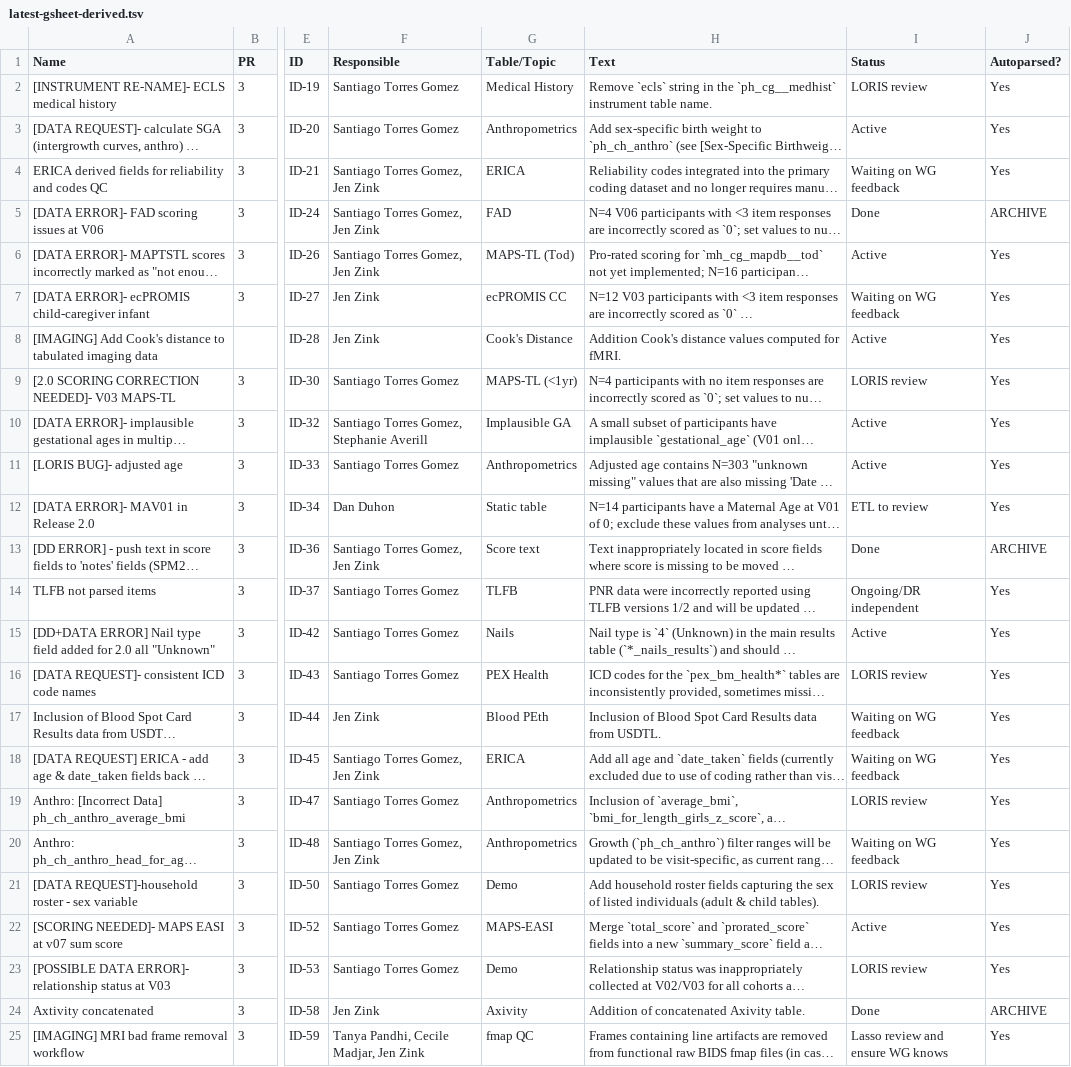
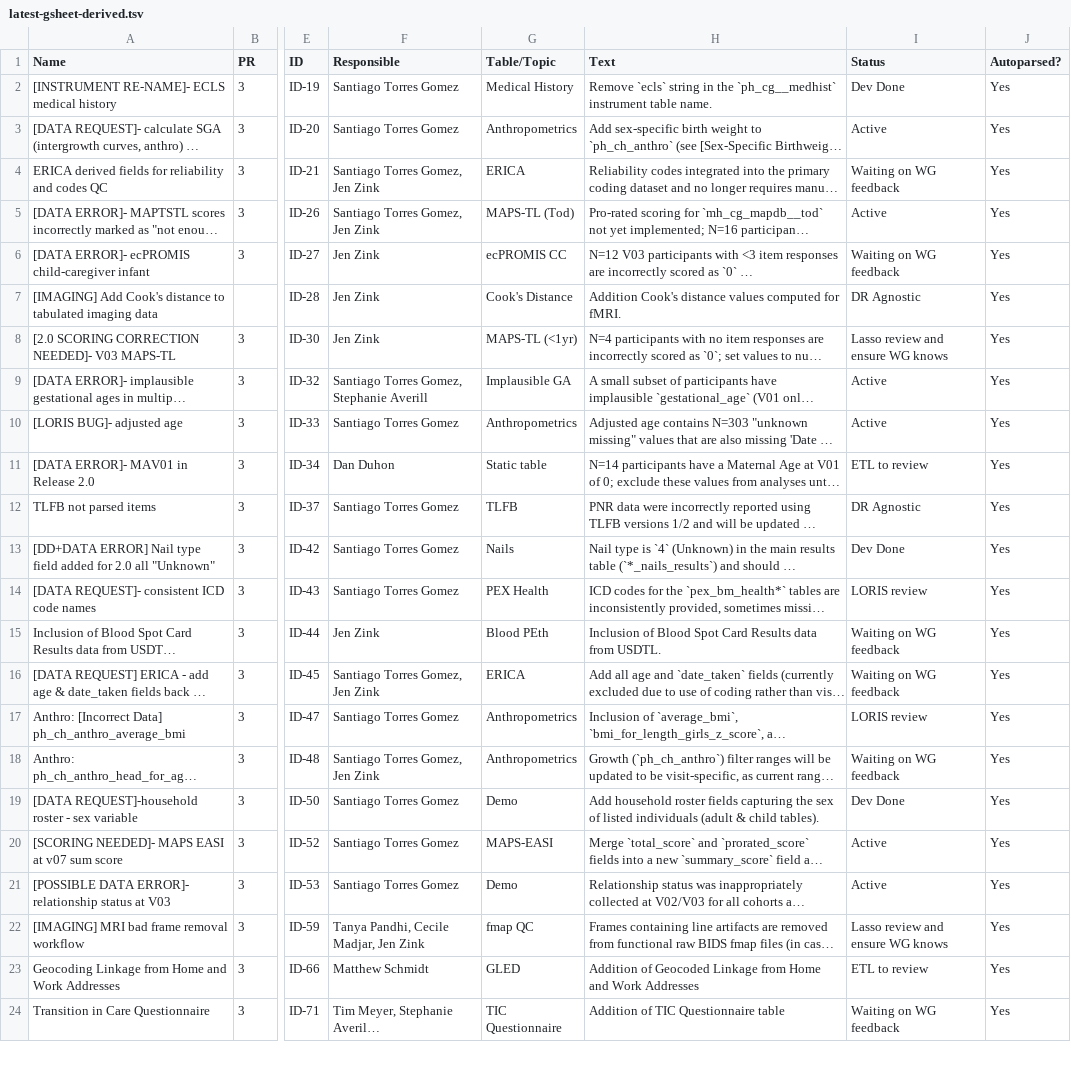
Before and after one commit to DCAN-Labs/hbcd-docs-internal, a TSV file: tools/data/latest-gsheet-derived.tsv, drawn as a sheet; only a part is shown, gaps mark what is left out; the shorter side is filled out with more unchanged rows; long unchanged cells end in …; addresses are those after the commit; the diff covers the shown part only; the diff names each change by its address in the sheet, - before the commit and + after, or states it on an @@ line.

Commit message:
update known issues

```diff
--- a/tools/data/latest-gsheet-derived.tsv
+++ b/tools/data/latest-gsheet-derived.tsv
-I2 (Status): LORIS review
+I2 (Status): Dev Done
@@ row 5 moved to row 93: [DATA ERROR]- FAD scoring issues at V06 @@
-I7 (Status): Active
+I7 (Status): DR Agnostic
-F8 (Responsible): Santiago Torres Gomez
+F8 (Responsible): Jen Zink
-I8 (Status): LORIS review
+I8 (Status): Lasso review and ensure WG knows
@@ row 13 moved to row 98: [DD ERROR] - push text in score fields t… @@
-I12 (Status): Ongoing/DR independent
+I12 (Status): DR Agnostic
-I13 (Status): Active
+I13 (Status): Dev Done
-I19 (Status): LORIS review
+I19 (Status): Dev Done
-I21 (Status): LORIS review
+I21 (Status): Active
@@ row 24 moved to row 96: Axtivity concatenated @@
```
Also changed, not shown: 2 added rows, 1 removed row, 2 moved rows and 16 edited cells elsewhere in this file, 1 other file.
